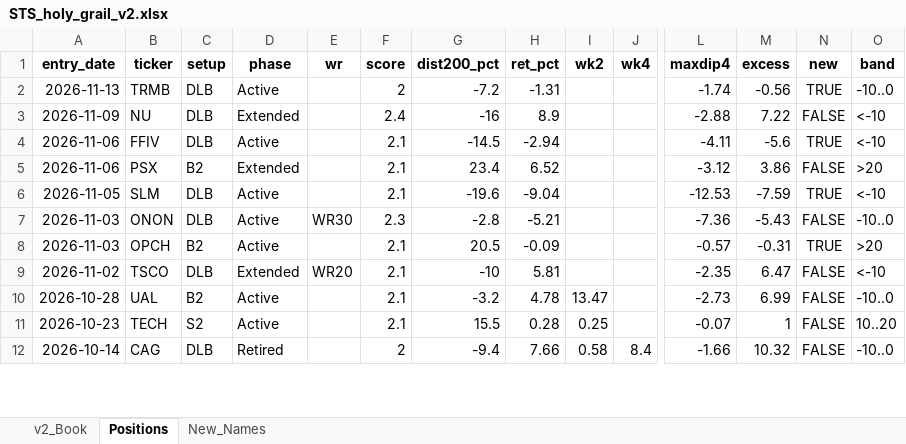
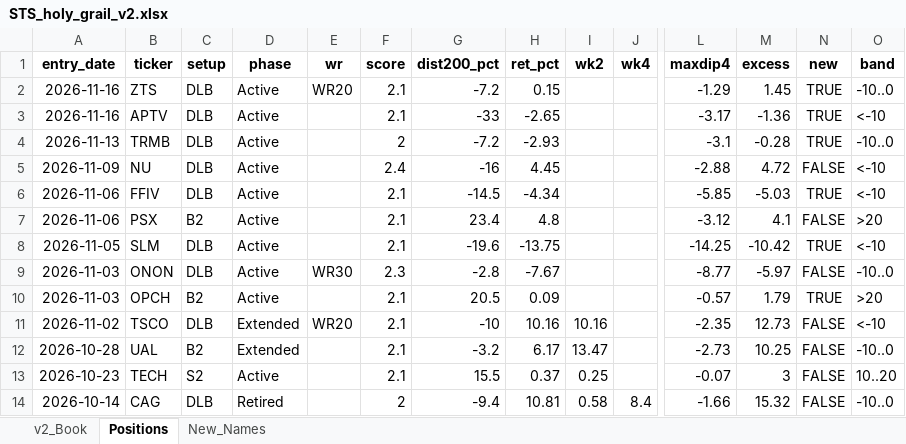
Before and after one commit to gjv-81/slowswing, an Excel workbook: STS_holy_grail_v2.xlsx, sheet Positions, drawn as a sheet; only a part is shown, gaps mark what is left out; values as stored, in another font and other column widths than the file's, no borders; addresses are those after the commit; rows hold the shown columns only; the diff covers the shown part only; the diff names each change by its address in the sheet, - before the commit and + after, or states it on an @@ line.

```diff
--- a/STS_holy_grail_v2.xlsx (sheet Positions)
+++ b/STS_holy_grail_v2.xlsx (sheet Positions)
+row 2: 2026-11-16 | ZTS | DLB | Active | WR20 | 2.1 | -7.2 | 0.15 |  |  | -1.29 | 1.45 | TRUE | -10..0
+row 3: 2026-11-16 | APTV | DLB | Active |  | 2.1 | -33 | -2.65 |  |  | -3.17 | -1.36 | TRUE | <-10
-H4 (ret_pct): -1.31
+H4 (ret_pct): -2.93
-L4 (maxdip4): -1.74
+L4 (maxdip4): -3.1
-M4 (excess): -0.56
+M4 (excess): -0.28
-D5 (phase): Extended
+D5 (phase): Active
-H5 (ret_pct): 8.9
+H5 (ret_pct): 4.45
-M5 (excess): 7.22
+M5 (excess): 4.72
-H6 (ret_pct): -2.94
+H6 (ret_pct): -4.34
-L6 (maxdip4): -4.11
+L6 (maxdip4): -5.85
-M6 (excess): -5.6
+M6 (excess): -5.03
-D7 (phase): Extended
+D7 (phase): Active
-H7 (ret_pct): 6.52
+H7 (ret_pct): 4.8
-M7 (excess): 3.86
+M7 (excess): 4.1
-H8 (ret_pct): -9.04
+H8 (ret_pct): -13.75
-L8 (maxdip4): -12.53
+L8 (maxdip4): -14.25
-M8 (excess): -7.59
+M8 (excess): -10.42
-H9 (ret_pct): -5.21
+H9 (ret_pct): -7.67
-L9 (maxdip4): -7.36
+L9 (maxdip4): -8.77
-M9 (excess): -5.43
+M9 (excess): -5.97
-H10 (ret_pct): -0.09
+H10 (ret_pct): 0.09
-M10 (excess): -0.31
+M10 (excess): 1.79
-H11 (ret_pct): 5.81
+H11 (ret_pct): 10.16
-I11 (wk2): (empty)
+I11 (wk2): 10.16
-M11 (excess): 6.47
+M11 (excess): 12.73
-D12 (phase): Active
+D12 (phase): Extended
-H12 (ret_pct): 4.78
+H12 (ret_pct): 6.17
-M12 (excess): 6.99
+M12 (excess): 10.25
-H13 (ret_pct): 0.28
+H13 (ret_pct): 0.37
-M13 (excess): 1
+M13 (excess): 3
-H14 (ret_pct): 7.66
+H14 (ret_pct): 10.81
-M14 (excess): 10.32
+M14 (excess): 15.32
```
Also changed, not shown: 661 edited cells elsewhere in this sheet, sheet New_Names, sheet v2_Book, STS_holy_grail.xlsx, sts_ml_paper_tracker.xlsx, 9 other files.
